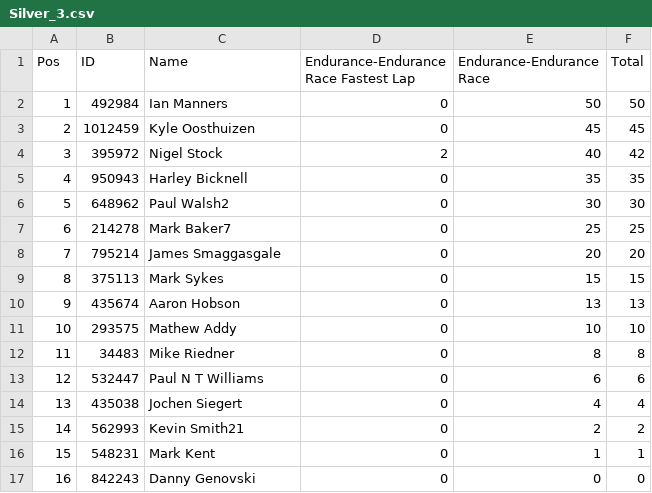
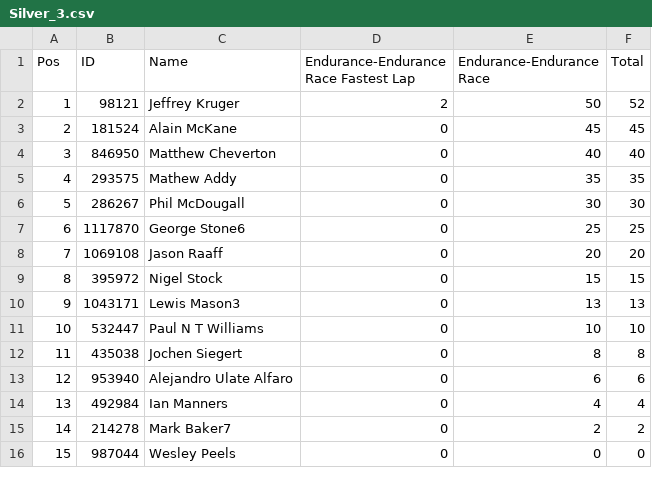
Before and after one commit to pangtuwi/iraceresults, a CSV file: results/Silver_3.csv, drawn as a sheet; only a part is shown; removed rows and columns are numbered as before the commit, all else as after; the diff covers the shown part only; the diff names each change by its address in the sheet, - before the commit and + after, or states it on an @@ line.

```diff
--- a/results/Silver_3.csv
+++ b/results/Silver_3.csv
-row 2: 1 | 492984 | Ian Manners | 0 | 50 | 50
+row 2: 1 | 98121 | Jeffrey Kruger | 2 | 50 | 52
-B3 (ID): 1012459
+B3 (ID): 181524
-C3 (Name): Kyle Oosthuizen
+C3 (Name): Alain McKane
-row 4: 3 | 395972 | Nigel Stock | 2 | 40 | 42
+row 4: 3 | 846950 | Matthew Cheverton | 0 | 40 | 40
-B5 (ID): 950943
+B5 (ID): 293575
-C5 (Name): Harley Bicknell
+C5 (Name): Mathew Addy
-B6 (ID): 648962
+B6 (ID): 286267
-C6 (Name): Paul Walsh2
+C6 (Name): Phil McDougall
-B7 (ID): 214278
+B7 (ID): 1117870
-C7 (Name): Mark Baker7
+C7 (Name): George Stone6
-B8 (ID): 795214
+B8 (ID): 1069108
-C8 (Name): James Smaggasgale
+C8 (Name): Jason Raaff
-B9 (ID): 375113
+B9 (ID): 395972
-C9 (Name): Mark Sykes
+C9 (Name): Nigel Stock
-B10 (ID): 435674
+B10 (ID): 1043171
-C10 (Name): Aaron Hobson
+C10 (Name): Lewis Mason3
-row 11: 10 | 293575 | Mathew Addy | 0 | 10 | 10
-row 12: 11 | 34483 | Mike Riedner | 0 | 8 | 8
@@ column A (Pos) renumbered between rows 11 and 19 @@
-E11 (Endurance-Endurance Race): 6
+E11 (Endurance-Endurance Race): 10
-F11 (Total): 6
+F11 (Total): 10
-E12 (Endurance-Endurance Race): 4
+E12 (Endurance-Endurance Race): 8
-F12 (Total): 4
+F12 (Total): 8
+row 13: 12 | 953940 | Alejandro Ulate Alfaro | 0 | 6 | 6
+row 14: 13 | 492984 | Ian Manners | 0 | 4 | 4
-B15 (ID): 562993
+B15 (ID): 214278
-C15 (Name): Kevin Smith21
+C15 (Name): Mark Baker7
-row 16: 15 | 548231 | Mark Kent | 0 | 1 | 1
-B16 (ID): 842243
+B16 (ID): 987044
-C16 (Name): Danny Genovski
+C16 (Name): Wesley Peels
```
Also changed, not shown: 3 removed rows and 6 edited cells elsewhere in this file, results/Bronze_4.csv, results/Gold_4.csv, 42 other files.
